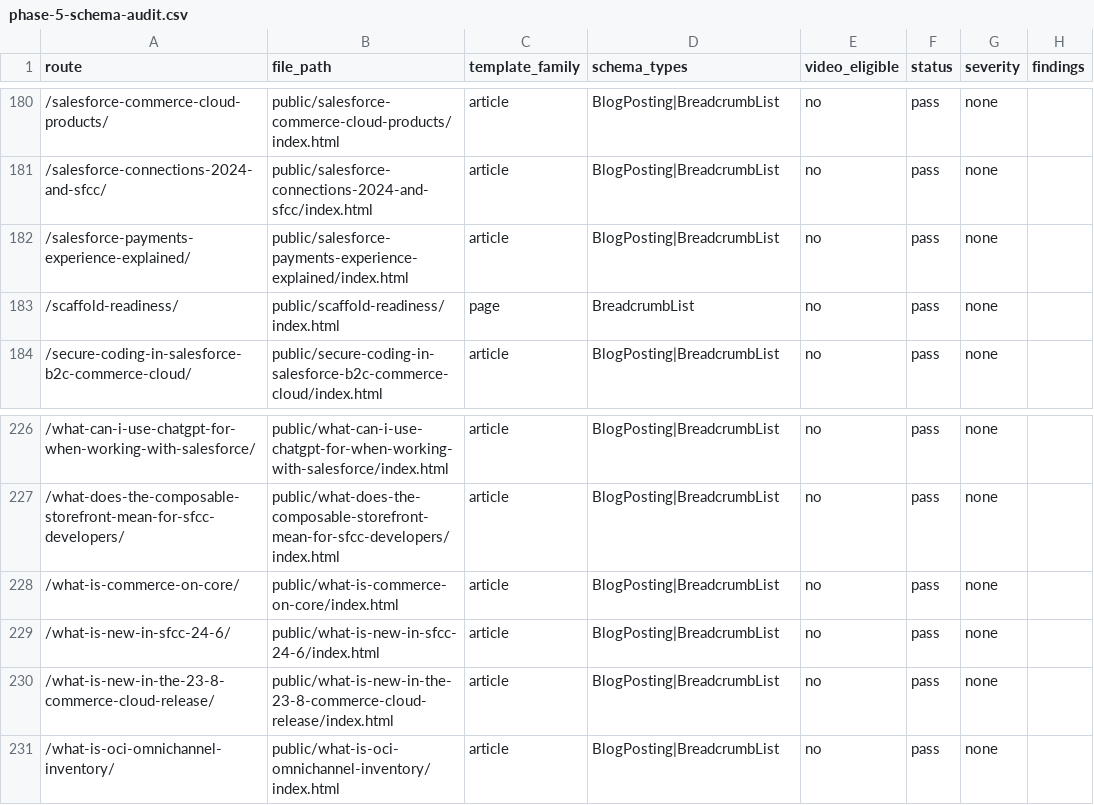
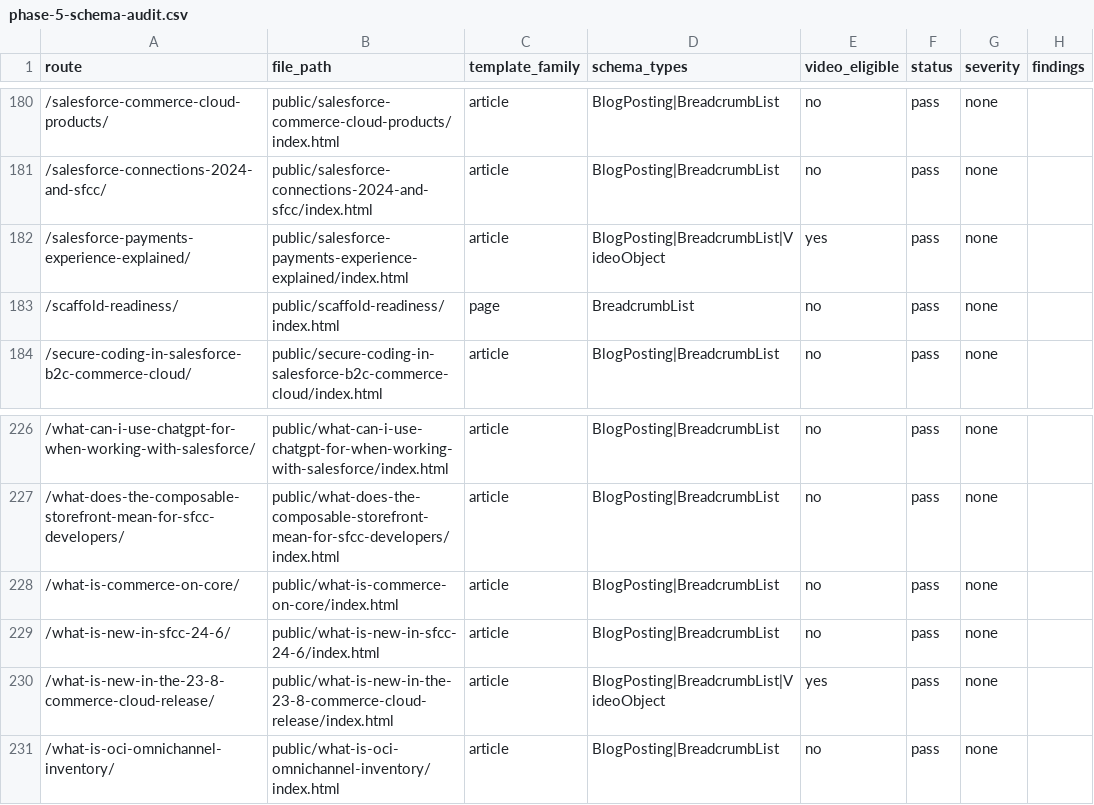
Before and after one commit to taurgis/rhino-inquisitor-com, a CSV file: migration/reports/phase-5-schema-audit.csv, drawn as a sheet; only a part is shown, gaps mark what is left out; the diff covers the shown part only.

Commit message:
Fix schema

```diff
--- a/migration/reports/phase-5-schema-audit.csv
+++ b/migration/reports/phase-5-schema-audit.csv
@@ -181,3 +181,3 @@ route,file_path,template_family,schema_types,video_eligible,status,severity,find
 /salesforce-connections-2024-and-sfcc/,public/salesforce-connections-2024-and-sfcc/index.html,article,BlogPosting|BreadcrumbList,no,pass,none,
-/salesforce-payments-experience-explained/,public/salesforce-payments-experience-explained/index.html,article,BlogPosting|BreadcrumbList,no,pass,none,
+/salesforce-payments-experience-explained/,public/salesforce-payments-experience-explained/index.html,article,BlogPosting|BreadcrumbList|VideoObject,yes,pass,none,
 /scaffold-readiness/,public/scaffold-readiness/index.html,page,BreadcrumbList,no,pass,none,
@@ -229,3 +229,3 @@ route,file_path,template_family,schema_types,video_eligible,status,severity,find
 /what-is-new-in-sfcc-24-6/,public/what-is-new-in-sfcc-24-6/index.html,article,BlogPosting|BreadcrumbList,no,pass,none,
-/what-is-new-in-the-23-8-commerce-cloud-release/,public/what-is-new-in-the-23-8-commerce-cloud-release/index.html,article,BlogPosting|BreadcrumbList,no,pass,none,
+/what-is-new-in-the-23-8-commerce-cloud-release/,public/what-is-new-in-the-23-8-commerce-cloud-release/index.html,article,BlogPosting|BreadcrumbList|VideoObject,yes,pass,none,
 /what-is-oci-omnichannel-inventory/,public/what-is-oci-omnichannel-inventory/index.html,article,BlogPosting|BreadcrumbList,no,pass,none,
```
Also changed, not shown: 12 edited cells elsewhere in this file, 1 other file.
